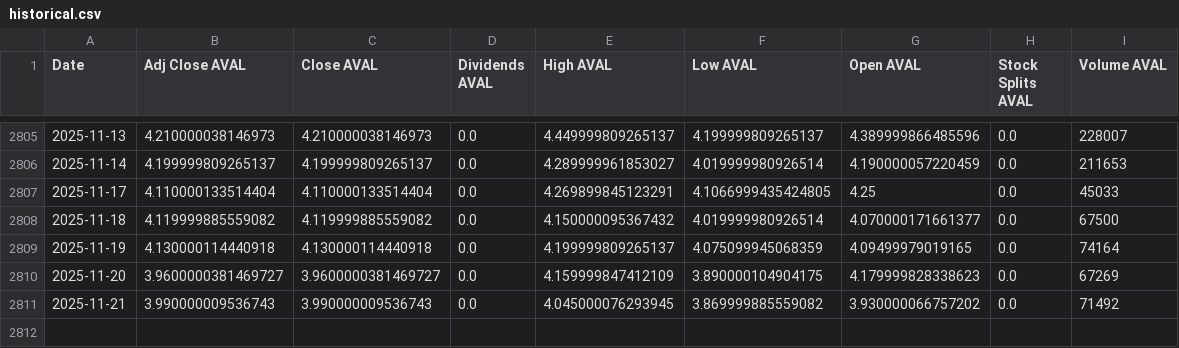
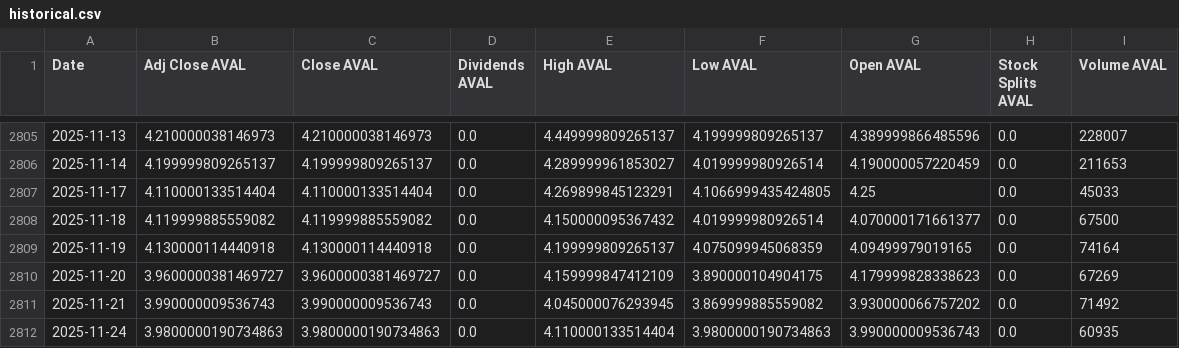
Before and after one commit to paez-dev/proyecto_integrado_v_aval_tracker, a CSV file: src/static/data/historical.csv, drawn as a sheet; only a part is shown, gaps mark what is left out; the diff names each change by its address in the sheet, - before the commit and + after, or states it on an @@ line.

```diff
--- a/src/static/data/historical.csv
+++ b/src/static/data/historical.csv
+row 2812: 2025-11-24 | 3.9800000190734863 | 3.9800000190734863 | 0.0 | 4.110000133514404 | 3.9800000190734863 | 3.990000009536743 | 0.0 | 60935
```
Also changed, not shown: 8 other files.
